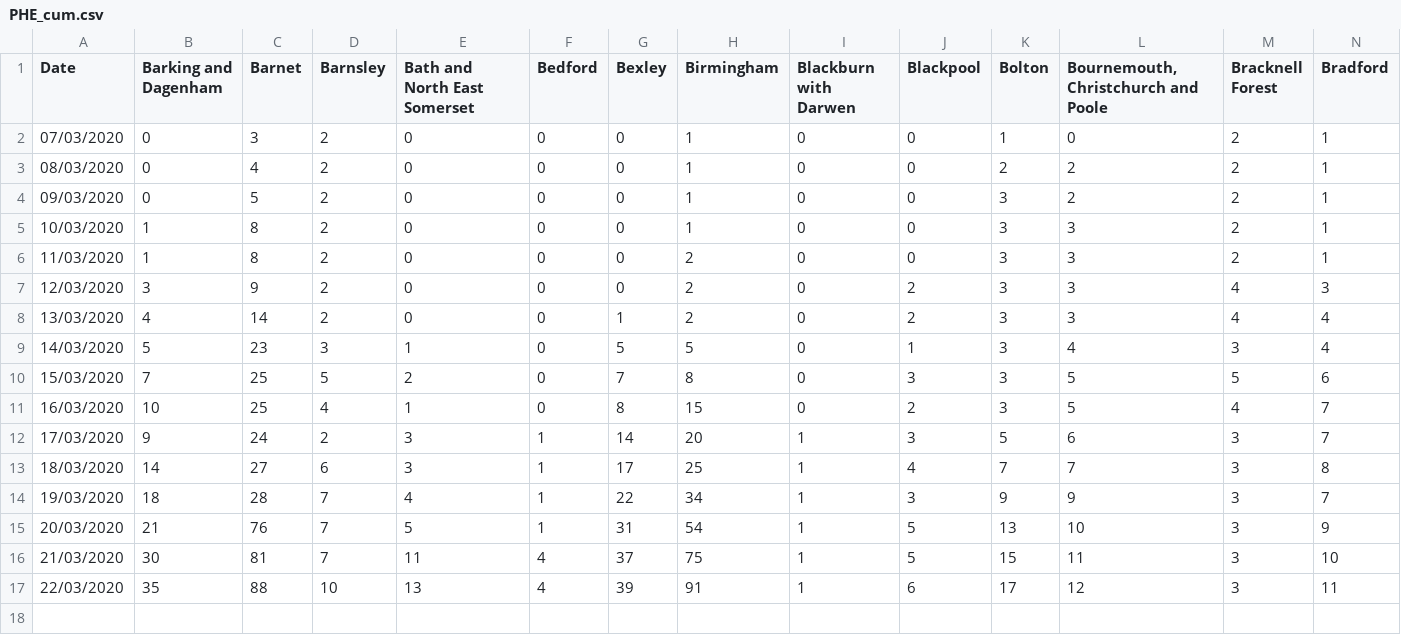
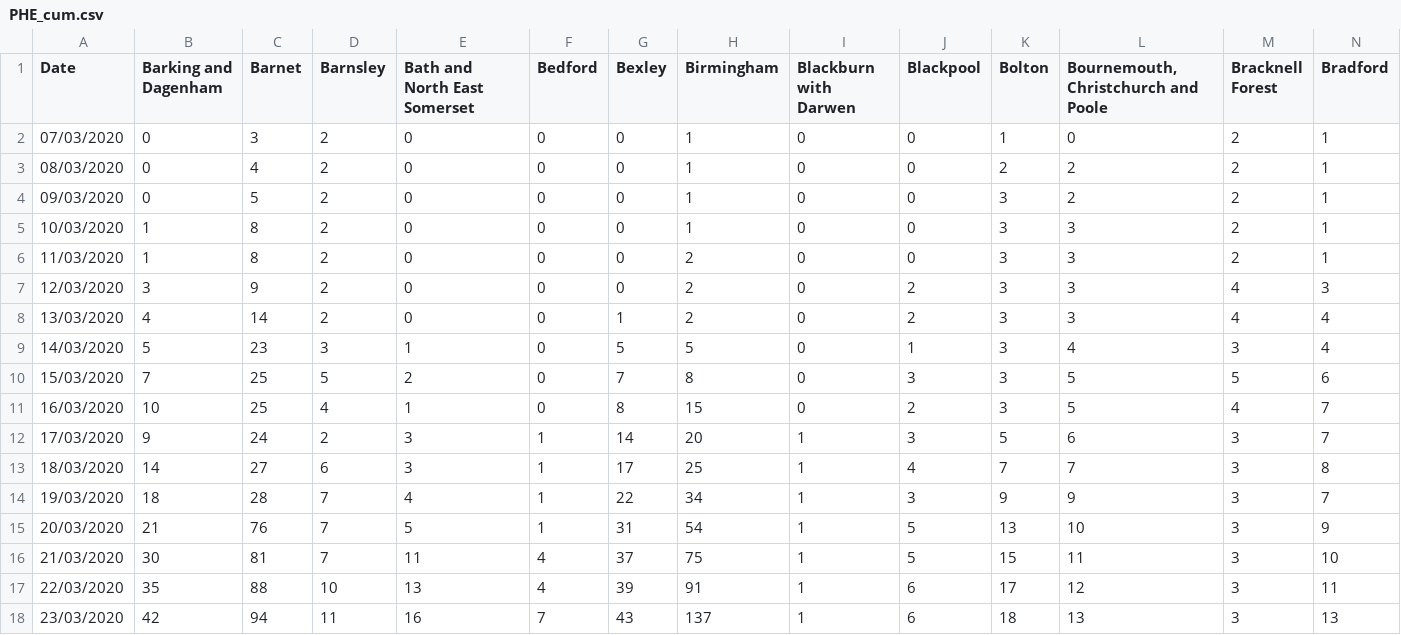
Before and after one commit to jcwhitehead/covUK, a CSV file: UK_regional/PHE_cum.csv, drawn as a sheet; only a part is shown; rows hold the shown columns only; the diff names each change by its address in the sheet, - before the commit and + after, or states it on an @@ line.

```diff
--- a/UK_regional/PHE_cum.csv
+++ b/UK_regional/PHE_cum.csv
+row 18: 23/03/2020 | 42 | 94 | 11 | 16 | 7 | 43 | 137 | 1 | 6 | 18 | 13 | 3 | 13
```
Also changed, not shown: UK_regional/PHE.csv.
